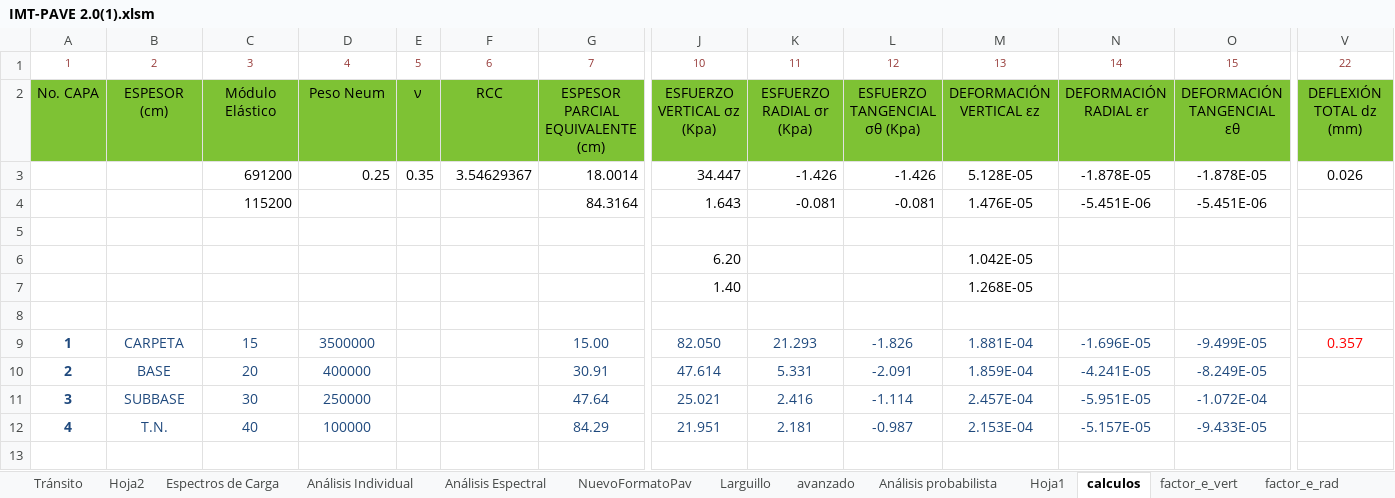
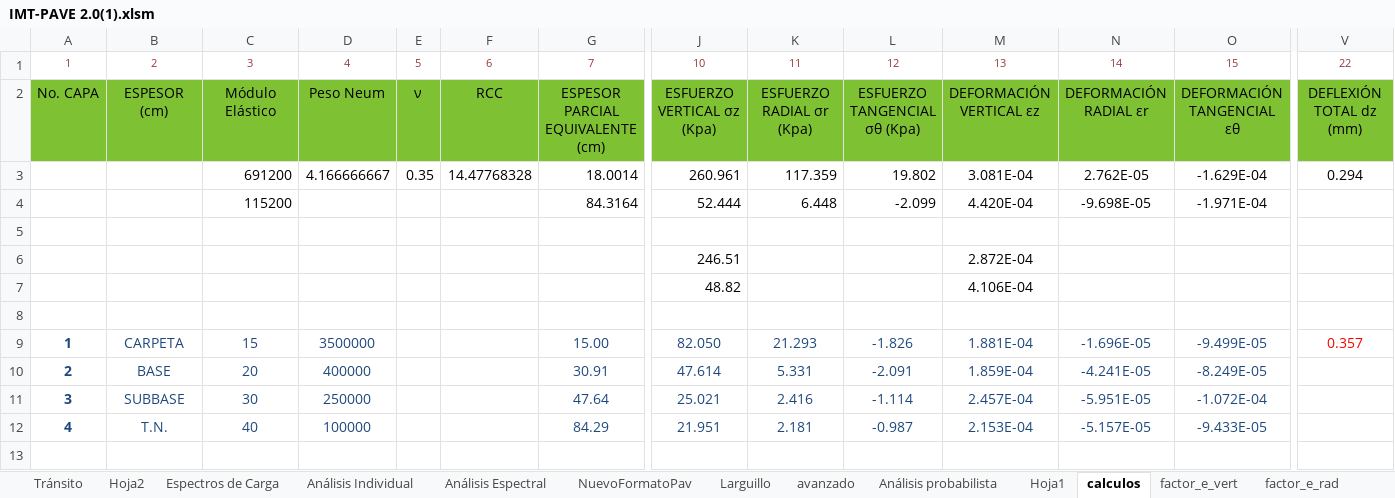
Before and after one commit to Jaccopo/excelaaaaa, an Excel workbook: trabajo/IMT-PAVE 2.0(1).xlsm, sheet calculos, drawn as a sheet; only a part is shown, gaps mark what is left out; values as stored, in another font and other column widths than the file's, no borders; removed rows and columns are numbered as before the commit, all else as after; rows hold the shown columns only; the diff covers the shown part only; the diff names each change by its address in the sheet, - before the commit and + after, or states it on an @@ line.

```diff
--- a/trabajo/IMT-PAVE 2.0(1).xlsm (sheet calculos)
+++ b/trabajo/IMT-PAVE 2.0(1).xlsm (sheet calculos)
-row 3:  |  | 691200 | 0.25 | 0.35 | 3.54629367 | 18.0014 | 34.447 | -1.426 | -1.426 | 5.128E-05 | -1.878E-05 | -1.878E-05 | 0.026
-row 4:  |  | 115200 |  |  |  | 84.3164 | 1.643 | -0.081 | -0.081 | 1.476E-05 | -5.451E-06 | -5.451E-06
+row 3:  |  | 691200 | 4.166666667 | 0.35 | 14.47768328 | 18.0014 | 260.961 | 117.359 | 19.802 | 3.081E-04 | 2.762E-05 | -1.629E-04 | 0.294
+row 4:  |  | 115200 |  |  |  | 84.3164 | 52.444 | 6.448 | -2.099 | 4.420E-04 | -9.698E-05 | -1.971E-04
-row 6:  |  |  |  |  |  |  | 6.20 |  |  | 1.042E-05
-row 7:  |  |  |  |  |  |  | 1.40 |  |  | 1.268E-05
+row 6:  |  |  |  |  |  |  | 246.51 |  |  | 2.872E-04
+row 7:  |  |  |  |  |  |  | 48.82 |  |  | 4.106E-04
```
Also changed, not shown: 16 added rows and 16 removed rows elsewhere in this sheet, sheet Larguillo, sheet NuevoFormatoPav, sheet avanzado, charts or pictures, 25 other files.
